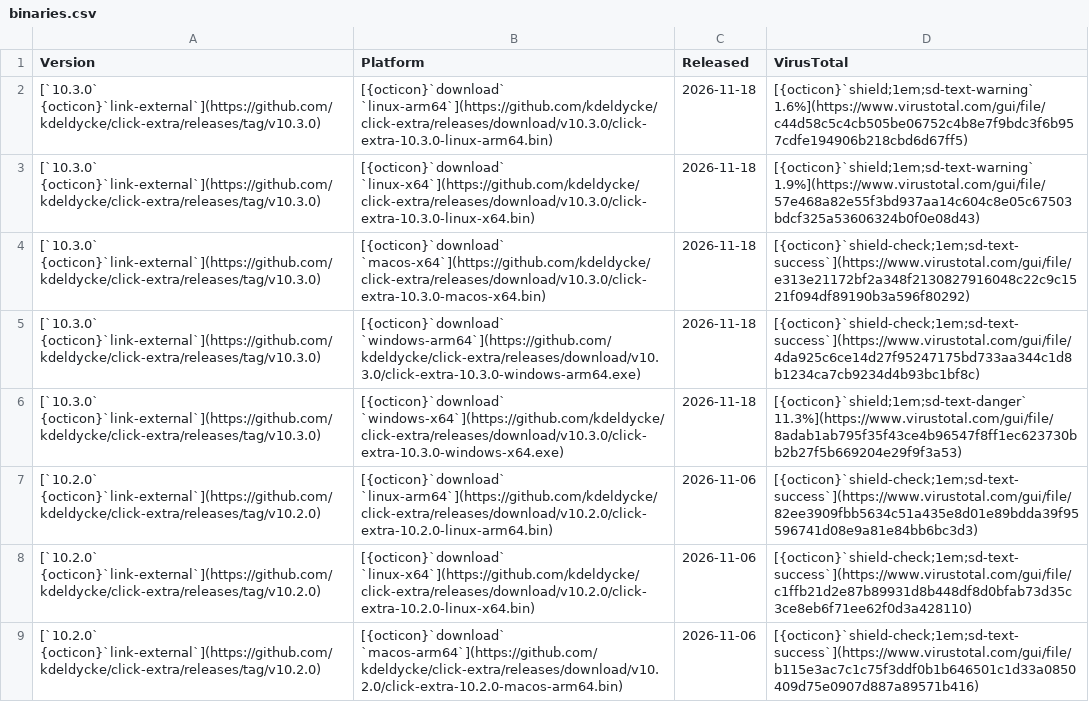
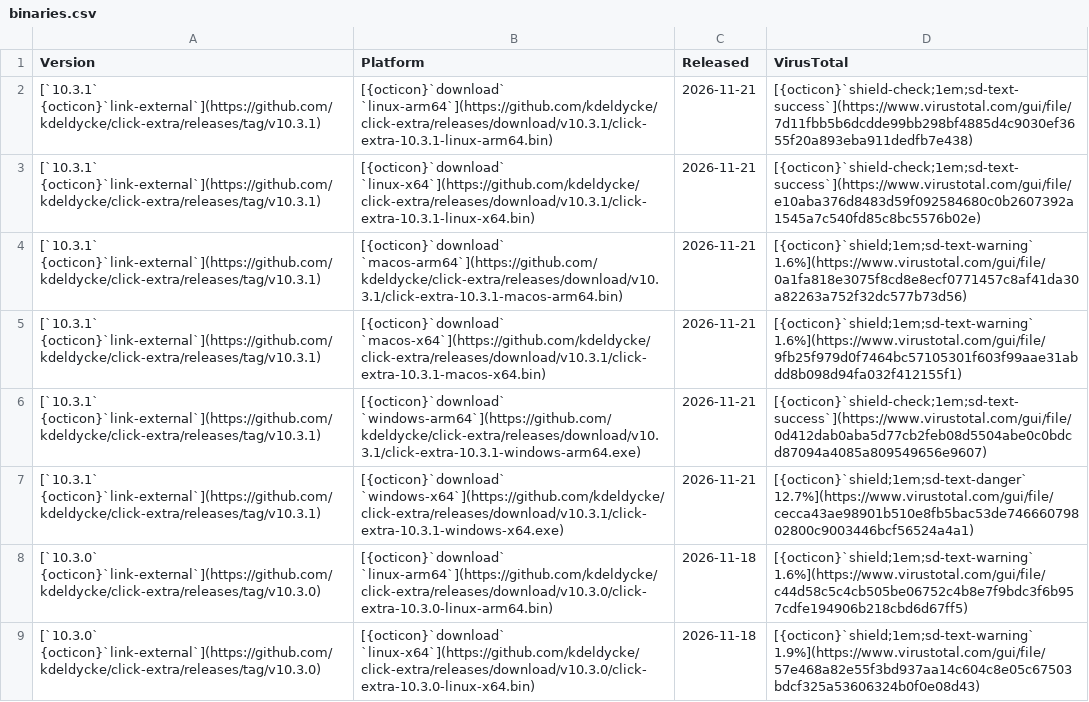
Before and after one commit to kdeldycke/click-extra, a CSV file: docs/assets/binaries.csv, drawn as a sheet; only a part is shown; the shorter side is filled out with more unchanged rows; the diff names each change by its address in the sheet, - before the commit and + after, or states it on an @@ line.

```diff
--- a/docs/assets/binaries.csv
+++ b/docs/assets/binaries.csv
+row 2: [`10.3.1` {octicon}`link-external`](https://github.com/kdeldycke/click-extra/releases/tag/v10.3.1) | [{octicon}`download` `linux-arm64`](https://github.com/kdeldycke/click-extra/releases/download/v10.3.1/click-extra-10.3.1-linux-arm64.bin) | 2026-11-21 | [{octicon}`shield-check;1em;sd-text-success`](https://www.virustotal.com/gui/file/7d11fbb5b6dcdde99bb298bf4885d4c9030ef3655f20a893eba911dedfb7e438)
+row 3: [`10.3.1` {octicon}`link-external`](https://github.com/kdeldycke/click-extra/releases/tag/v10.3.1) | [{octicon}`download` `linux-x64`](https://github.com/kdeldycke/click-extra/releases/download/v10.3.1/click-extra-10.3.1-linux-x64.bin) | 2026-11-21 | [{octicon}`shield-check;1em;sd-text-success`](https://www.virustotal.com/gui/file/e10aba376d8483d59f092584680c0b2607392a1545a7c540fd85c8bc5576b02e)
+row 4: [`10.3.1` {octicon}`link-external`](https://github.com/kdeldycke/click-extra/releases/tag/v10.3.1) | [{octicon}`download` `macos-arm64`](https://github.com/kdeldycke/click-extra/releases/download/v10.3.1/click-extra-10.3.1-macos-arm64.bin) | 2026-11-21 | [{octicon}`shield;1em;sd-text-warning` 1.6%](https://www.virustotal.com/gui/file/0a1fa818e3075f8cd8e8ecf0771457c8af41da30a82263a752f32dc577b73d56)
+row 5: [`10.3.1` {octicon}`link-external`](https://github.com/kdeldycke/click-extra/releases/tag/v10.3.1) | [{octicon}`download` `macos-x64`](https://github.com/kdeldycke/click-extra/releases/download/v10.3.1/click-extra-10.3.1-macos-x64.bin) | 2026-11-21 | [{octicon}`shield;1em;sd-text-warning` 1.6%](https://www.virustotal.com/gui/file/9fb25f979d0f7464bc57105301f603f99aae31abdd8b098d94fa032f412155f1)
+row 6: [`10.3.1` {octicon}`link-external`](https://github.com/kdeldycke/click-extra/releases/tag/v10.3.1) | [{octicon}`download` `windows-arm64`](https://github.com/kdeldycke/click-extra/releases/download/v10.3.1/click-extra-10.3.1-windows-arm64.exe) | 2026-11-21 | [{octicon}`shield-check;1em;sd-text-success`](https://www.virustotal.com/gui/file/0d412dab0aba5d77cb2feb08d5504abe0c0bdcd87094a4085a809549656e9607)
+row 7: [`10.3.1` {octicon}`link-external`](https://github.com/kdeldycke/click-extra/releases/tag/v10.3.1) | [{octicon}`download` `windows-x64`](https://github.com/kdeldycke/click-extra/releases/download/v10.3.1/click-extra-10.3.1-windows-x64.exe) | 2026-11-21 | [{octicon}`shield;1em;sd-text-danger` 12.7%](https://www.virustotal.com/gui/file/cecca43ae98901b510e8fb5bac53de74666079802800c9003446bcf56524a4a1)
```
Also changed, not shown: docs/assets/virustotal-scans.csv, 1 other file.
